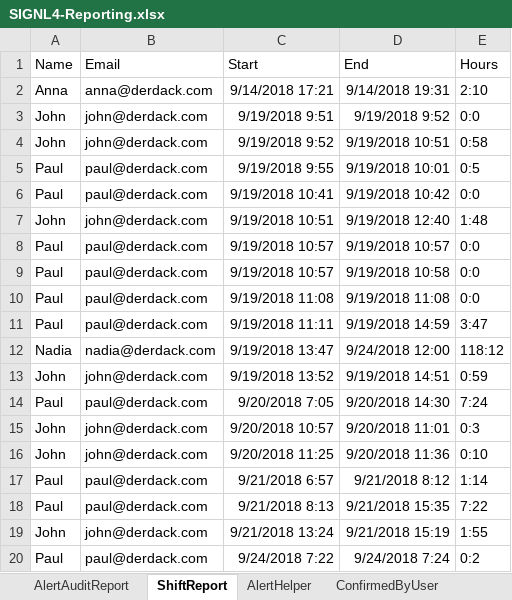
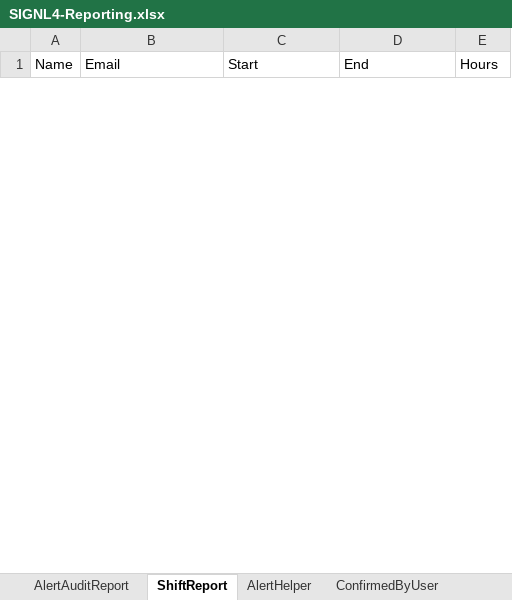
Before and after one commit to signl4/signl4-reporting, an Excel workbook: SIGNL4-Reporting.xlsx, sheet ShiftReport, drawn as a sheet; only a part is shown; values as stored, in another font and other column widths than the file's, no borders; table styles not drawn; removed rows and columns are numbered as before the commit, all else as after; the diff covers the shown part only; the diff names each change by its address in the sheet, - before the commit and + after, or states it on an @@ line.

```diff
--- a/SIGNL4-Reporting.xlsx (sheet ShiftReport)
+++ b/SIGNL4-Reporting.xlsx (sheet ShiftReport)
-row 2: Anna | anna@derdack.com | 9/14/2018 17:21 | 9/14/2018 19:31 | 2:10
-row 3: John | john@derdack.com | 9/19/2018 9:51 | 9/19/2018 9:52 | 0:0
-row 4: John | john@derdack.com | 9/19/2018 9:52 | 9/19/2018 10:51 | 0:58
-row 5: Paul | paul@derdack.com | 9/19/2018 9:55 | 9/19/2018 10:01 | 0:5
-row 6: Paul | paul@derdack.com | 9/19/2018 10:41 | 9/19/2018 10:42 | 0:0
-row 7: John | john@derdack.com | 9/19/2018 10:51 | 9/19/2018 12:40 | 1:48
-row 8: Paul | paul@derdack.com | 9/19/2018 10:57 | 9/19/2018 10:57 | 0:0
-row 9: Paul | paul@derdack.com | 9/19/2018 10:57 | 9/19/2018 10:58 | 0:0
-row 10: Paul | paul@derdack.com | 9/19/2018 11:08 | 9/19/2018 11:08 | 0:0
-row 11: Paul | paul@derdack.com | 9/19/2018 11:11 | 9/19/2018 14:59 | 3:47
-row 12: Nadia | nadia@derdack.com | 9/19/2018 13:47 | 9/24/2018 12:00 | 118:12
-row 13: John | john@derdack.com | 9/19/2018 13:52 | 9/19/2018 14:51 | 0:59
-row 14: Paul | paul@derdack.com | 9/20/2018 7:05 | 9/20/2018 14:30 | 7:24
-row 15: John | john@derdack.com | 9/20/2018 10:57 | 9/20/2018 11:01 | 0:3
-row 16: John | john@derdack.com | 9/20/2018 11:25 | 9/20/2018 11:36 | 0:10
-row 17: Paul | paul@derdack.com | 9/21/2018 6:57 | 9/21/2018 8:12 | 1:14
-row 18: Paul | paul@derdack.com | 9/21/2018 8:13 | 9/21/2018 15:35 | 7:22
-row 19: John | john@derdack.com | 9/21/2018 13:24 | 9/21/2018 15:19 | 1:55
-row 20: Paul | paul@derdack.com | 9/24/2018 7:22 | 9/24/2018 7:24 | 0:2
```
Also changed, not shown: 11 added rows and 16 removed rows elsewhere in this sheet, sheet AlertAuditReport, sheet AlertHelper, sheet ShiftHelper, sheet AverageConfirmationTimePerUser, sheet NewAlertsPerDay, sheet ConfirmedByUser, 3 more sheets, charts or pictures, 1 other file.
